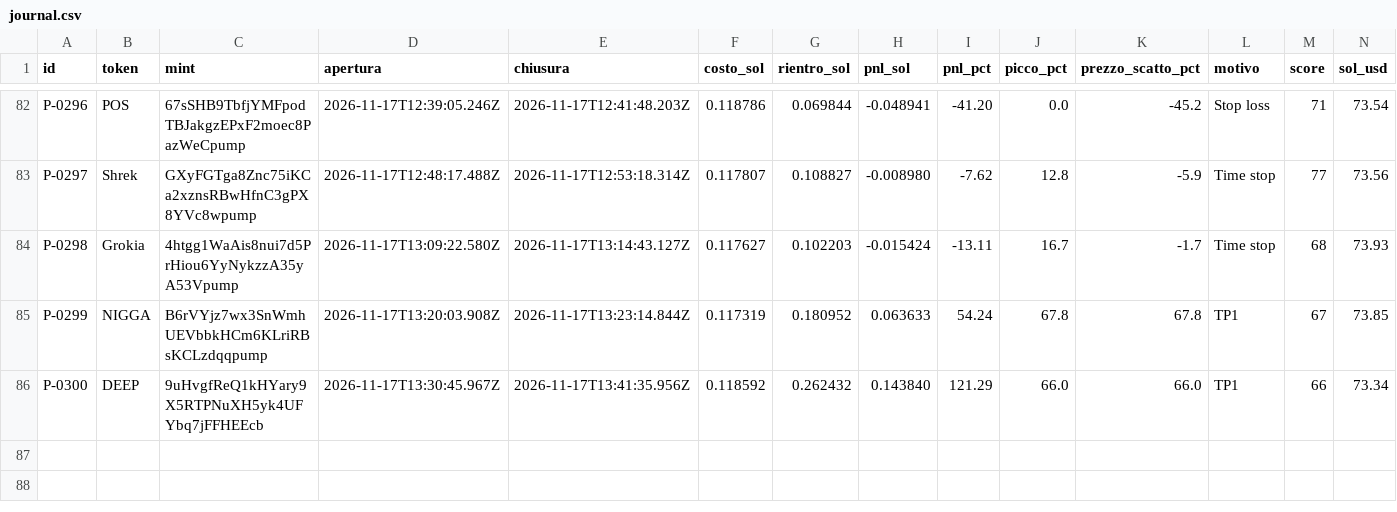
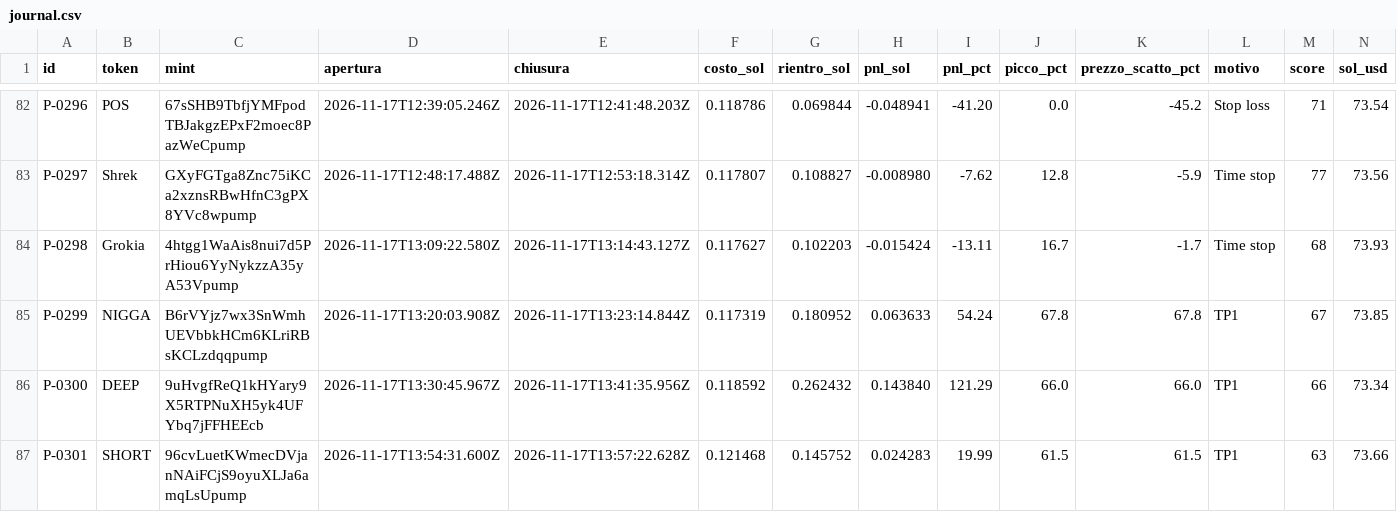
Before and after one commit to salvogeraci030899-wq/Kaiser-Desk, a CSV file: journal.csv, drawn as a sheet; only a part is shown, gaps mark what is left out.

```diff
--- a/journal.csv
+++ b/journal.csv
@@ -86 +86,2 @@
 "P-0300","DEEP","9uHvgfReQ1kHYary9X5RTPNuXH5yk4UFYbq7jFFHEEcb","2026-11-17T13:30:45.967Z","2026-11-17T13:41:35.956Z","0.118592","0.262432","0.143840","121.29","66.0","66.0","TP1","66","73.34"
+"P-0301","SHORT","96cvLuetKWmecDVjanNAiFCjS9oyuXLJa6amqLsUpump","2026-11-17T13:54:31.600Z","2026-11-17T13:57:22.628Z","0.121468","0.145752","0.024283","19.99","61.5","61.5","TP1","63","73.66"
```
Also changed, not shown: 4 other files.
